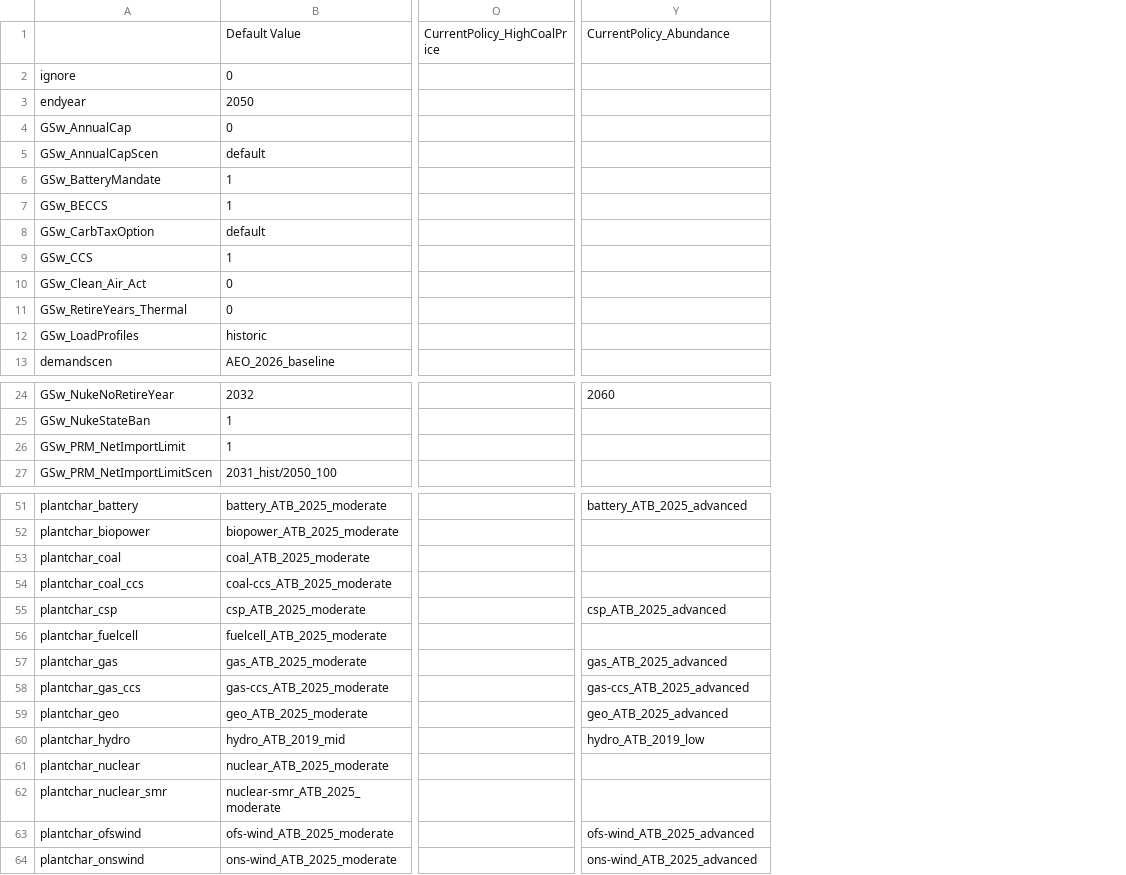
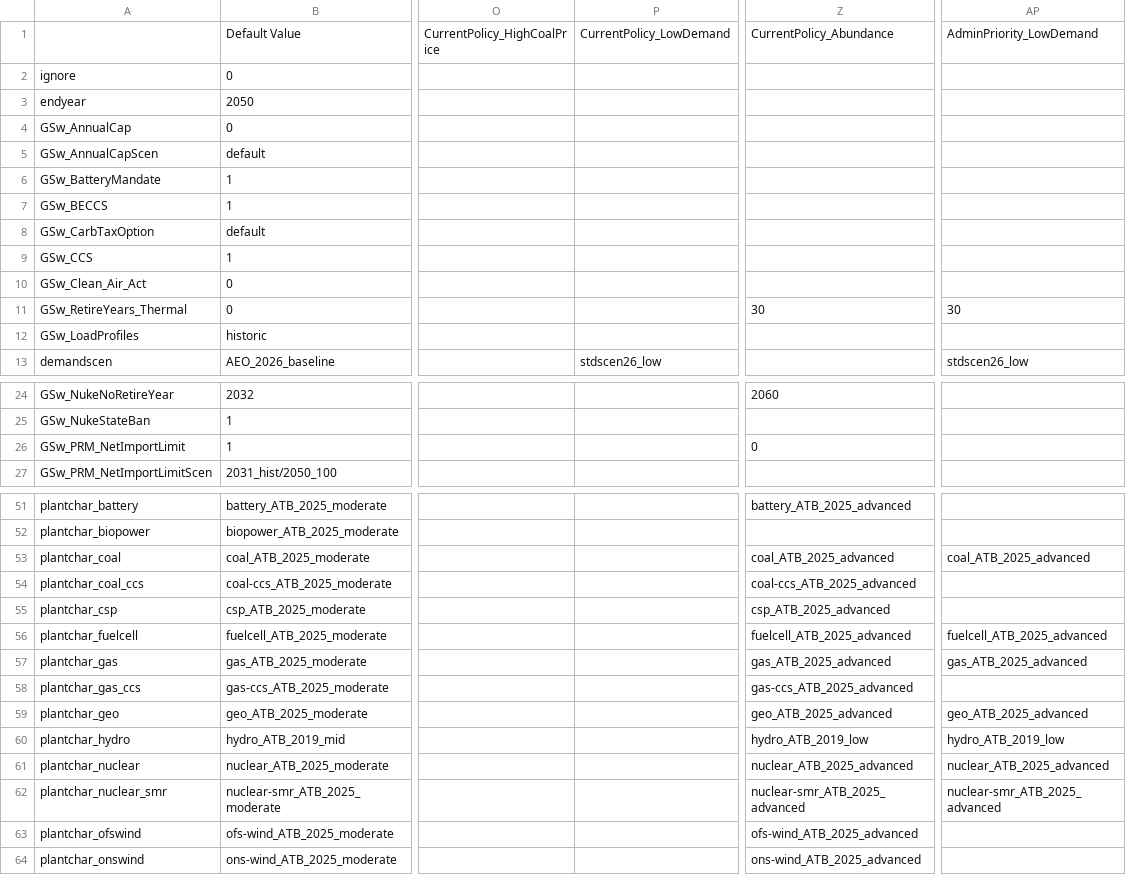
Before and after one commit to ReEDS-Model/ReEDS, a CSV file: cases_standardscenarios.csv, drawn as a sheet; only a part is shown, gaps mark what is left out; addresses are those after the commit; the diff covers the shown part only; the diff names each change by its address in the sheet, - before the commit and + after, or states it on an @@ line.

Commit message:
Add low demand scenario for standard scenarios

```diff
--- a/cases_standardscenarios.csv
+++ b/cases_standardscenarios.csv
+column P, rows 1-13: CurrentPolicy_LowDemand |  |  |  |  |  |  |  |  |  |  |  | stdscen26_low
+column AP, rows 1-13: AdminPriority_LowDemand |  |  |  |  |  |  |  |  |  | 30 |  | stdscen26_low; rows 53-62: coal_ATB_2025_advanced |  |  | fuelcell_ATB_2025_advanced | gas_ATB_2025_advanced |  | geo_ATB_2025_advanced | hydro_ATB_2019_low | nuclear_ATB_2025_advanced | nuclear-smr_ATB_2025_advanced
-Z11: (empty)
+Z11: 30
-Z26: (empty)
+Z26: 0
-Z53: (empty)
+Z53: coal_ATB_2025_advanced
-Z54: (empty)
+Z54: coal-ccs_ATB_2025_advanced
-Z56: (empty)
+Z56: fuelcell_ATB_2025_advanced
-Z61: (empty)
+Z61: nuclear_ATB_2025_advanced
-Z62: (empty)
+Z62: nuclear-smr_ATB_2025_advanced
```
Also changed, not shown: 3 edited cells elsewhere in this file.
